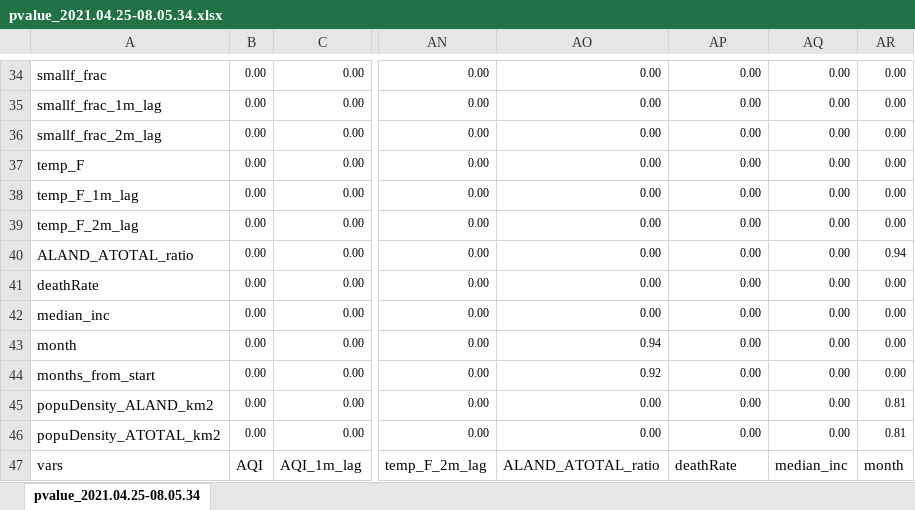
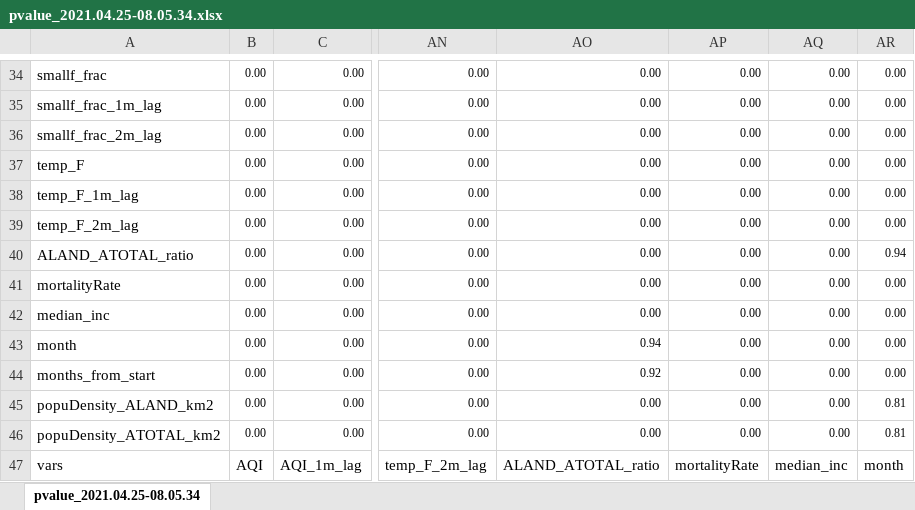
Before and after one commit to Unusuala1l2e3x4/Research-Spring2021, an Excel workbook: code/spearman-outfiles/correlation_2021.04.25-08.05.34/pvalue_2021.04.25-08.05.34.xlsx, sheet pvalue_2021.04.25-08.05.34, drawn as a sheet; only a part is shown, gaps mark what is left out; values as stored, in another font and other column widths than the file's, no borders; conditional formats not drawn; the diff names each change by its address in the sheet, - before the commit and + after, or states it on an @@ line.

```diff
--- a/code/spearman-outfiles/correlation_2021.04.25-08.05.34/pvalue_2021.04.25-08.05.34.xlsx (sheet pvalue_2021.04.25-08.05.34)
+++ b/code/spearman-outfiles/correlation_2021.04.25-08.05.34/pvalue_2021.04.25-08.05.34.xlsx (sheet pvalue_2021.04.25-08.05.34)
-A41: deathRate
+A41: mortalityRate
-AP47: deathRate
+AP47: mortalityRate
```
Also changed, not shown: code/random_forest-outfiles/RFECV select 6 from 12/RFECV select 6 from 12.xlsx, code/random_forest-outfiles/RFECV select 7 from 15 out of 16 - 140 estimators/RFECV select 7 from 15 out of 16 - 140 estimators.xlsx, 29 other files.
